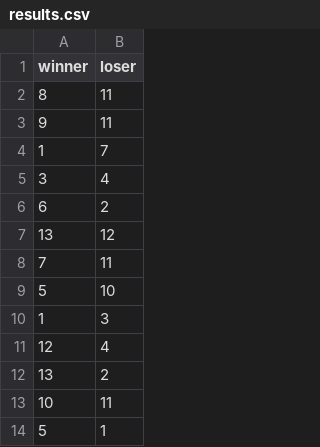
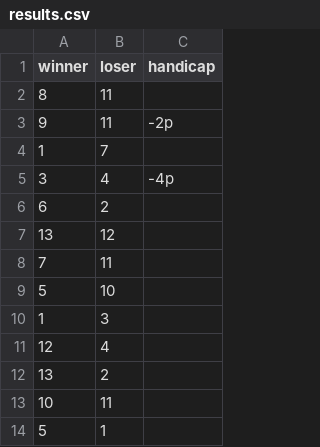
Before and after one commit to MaxxZahar/ShogiArenaTournament, a CSV file: data/results.csv, drawn as a sheet; only a part is shown; the diff names each change by its address in the sheet, - before the commit and + after, or states it on an @@ line.

Commit message:
Handicap option was added

```diff
--- a/data/results.csv
+++ b/data/results.csv
+column C (handicap), rows 3-5: -2p |  | -4p
```
Also changed, not shown: 1 other file.
